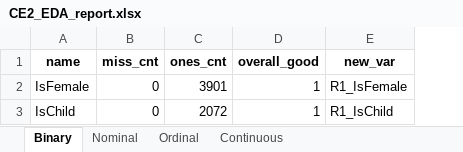
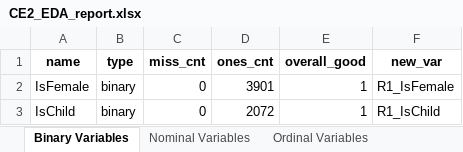
Before and after one commit to frankjijf/CeFlow, an Excel workbook: CE_PY_CODE/Titanic_test/ce_output/CE2_EDA_report.xlsx, sheet Binary Variables, drawn as a sheet; values as stored, in another font and other column widths than the file's, no borders; the diff names each change by its address in the sheet, - before the commit and + after, or states it on an @@ line.

```diff
--- a/CE_PY_CODE/Titanic_test/ce_output/CE2_EDA_report.xlsx (sheet Binary Variables)
+++ b/CE_PY_CODE/Titanic_test/ce_output/CE2_EDA_report.xlsx (sheet Binary Variables)
-sheet tab: Binary
+sheet tab: Binary Variables
-sheet tab: Nominal
+sheet tab: Nominal Variables
-sheet tab: Ordinal
+sheet tab: Ordinal Variables
+column B (type), rows 2-3: binary | binary
```
Also changed, not shown: sheet Ordinal Variables, sheet Continuous Variables, sheet Nominal Variables, other sheet tabs, 13 other files.
